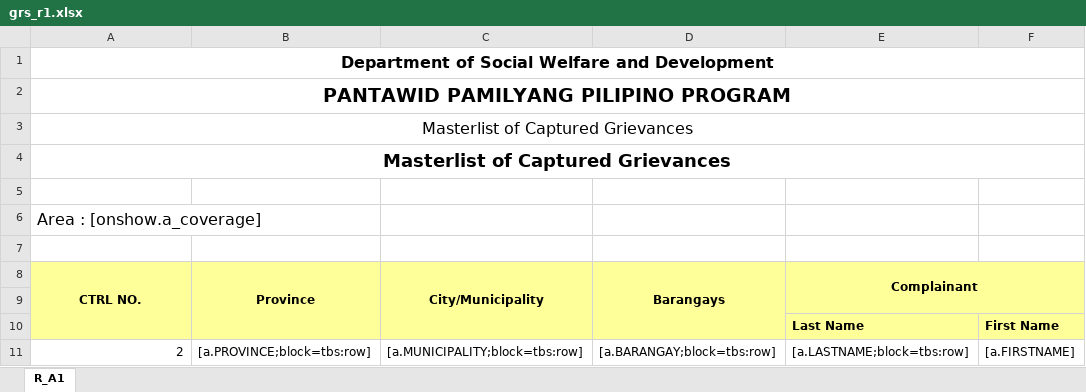
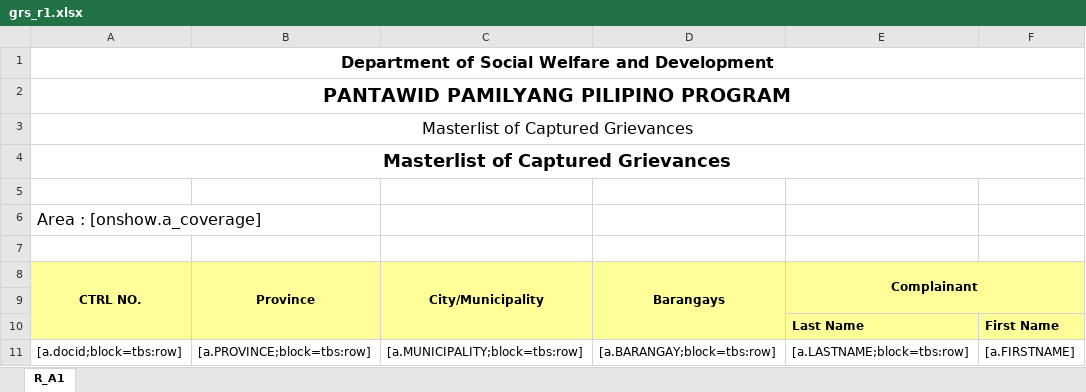
Before and after one commit to Alden4891/GRSInfoHub, an Excel workbook: production/tbs/templates/grs_r1.xlsx, sheet R_A1, drawn as a sheet; only a part is shown; values as stored, in another font and other column widths than the file's, no borders; the diff names each change by its address in the sheet, - before the commit and + after, or states it on an @@ line.

Commit message:
changed the control id format of grievances
from interger to
PSGC+ 3 DIGIT USERUD+ 5 DIGIT SEQUNCE ID

```diff
--- a/production/tbs/templates/grs_r1.xlsx (sheet R_A1)
+++ b/production/tbs/templates/grs_r1.xlsx (sheet R_A1)
-A11 (CTRL NO.): 2
+A11 (CTRL NO.): [a.docid;block=tbs:row]
```
Also changed, not shown: 8 other files.
